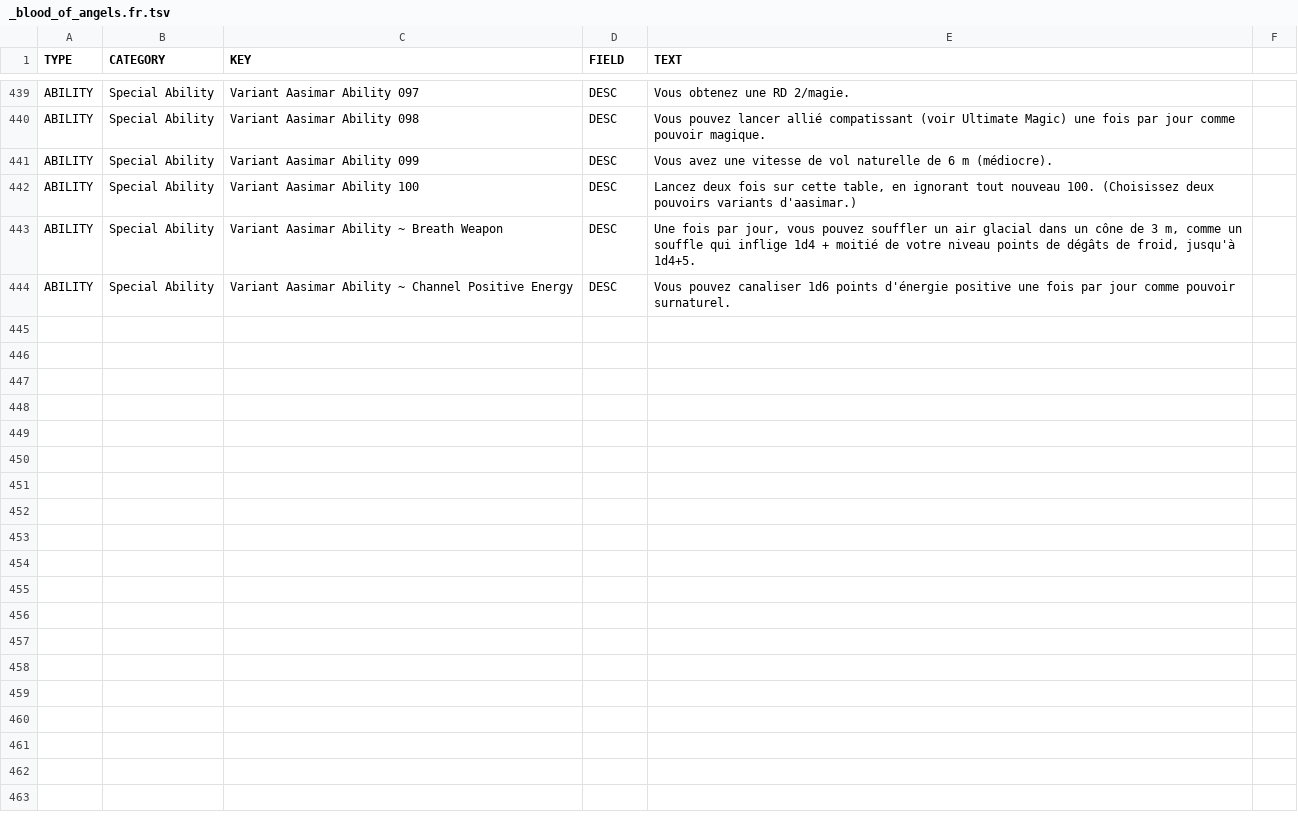
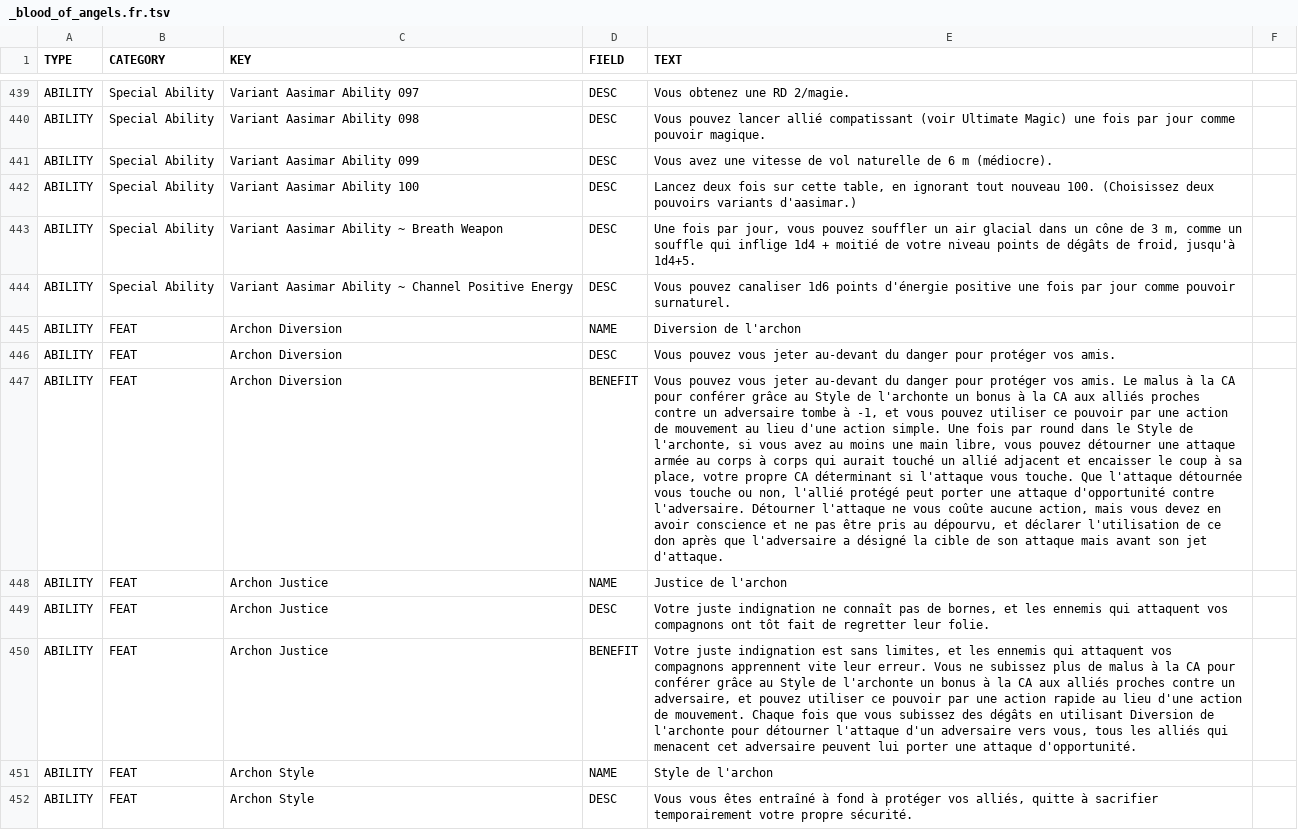
Before and after one commit to SebQuenet/pcgen, a TSV file: data/pathfinder/paizo/player_companion/blood_of_angels/_blood_of_angels.fr.tsv, drawn as a sheet; only a part is shown, gaps mark what is left out; the diff covers the shown part only; the diff names each change by its address in the sheet, - before the commit and + after, or states it on an @@ line.

```diff
--- a/data/pathfinder/paizo/player_companion/blood_of_angels/_blood_of_angels.fr.tsv
+++ b/data/pathfinder/paizo/player_companion/blood_of_angels/_blood_of_angels.fr.tsv
+row 445: ABILITY | FEAT | Archon Diversion | NAME | Diversion de l'archon
+row 446: ABILITY | FEAT | Archon Diversion | DESC | Vous pouvez vous jeter au-devant du danger pour protéger vos amis.
+row 447: ABILITY | FEAT | Archon Diversion | BENEFIT | Vous pouvez vous jeter au-devant du danger pour protéger vos amis. Le malus à la CA pour conférer grâce au Style de l'archonte un bonus à la CA aux alliés proches contre un adversaire tombe à -1, et vous pouvez utiliser ce pouvoir par une action de mouvement au lieu d'une action simple. Une fois par round dans le Style de l'archonte, si vous avez au moins une main libre, vous pouvez détourner une attaque armée au corps à corps qui aurait touché un allié adjacent et encaisser le coup à sa place, votre propre CA déterminant si l'attaque vous touche. Que l'attaque détournée vous touche ou non, l'allié protégé peut porter une attaque d'opportunité contre l'adversaire. Détourner l'attaque ne vous coûte aucune action, mais vous devez en avoir conscience et ne pas être pris au dépourvu, et déclarer l'utilisation de ce don après que l'adversaire a désigné la cible de son attaque mais avant son jet d'attaque.
+row 448: ABILITY | FEAT | Archon Justice | NAME | Justice de l'archon
+row 449: ABILITY | FEAT | Archon Justice | DESC | Votre juste indignation ne connaît pas de bornes, et les ennemis qui attaquent vos compagnons ont tôt fait de regretter leur folie.
+row 450: ABILITY | FEAT | Archon Justice | BENEFIT | Votre juste indignation est sans limites, et les ennemis qui attaquent vos compagnons apprennent vite leur erreur. Vous ne subissez plus de malus à la CA pour conférer grâce au Style de l'archonte un bonus à la CA aux alliés proches contre un adversaire, et pouvez utiliser ce pouvoir par une action rapide au lieu d'une action de mouvement. Chaque fois que vous subissez des dégâts en utilisant Diversion de l'archonte pour détourner l'attaque d'un adversaire vers vous, tous les alliés qui menacent cet adversaire peuvent lui porter une attaque d'opportunité.
+row 451: ABILITY | FEAT | Archon Style | NAME | Style de l'archon
+row 452: ABILITY | FEAT | Archon Style | DESC | Vous vous êtes entraîné à fond à protéger vos alliés, quitte à sacrifier temporairement votre propre sécurité.
```
Also changed, not shown: 7 added rows elsewhere in this file, data/pathfinder/paizo/campaign_setting/inner_sea_world_guide/inner_sea_world_guide.fr.tsv, data/pathfinder/paizo/player_companion/arcane_anthology/_arcane_anthology.fr.tsv, 45 other files.
